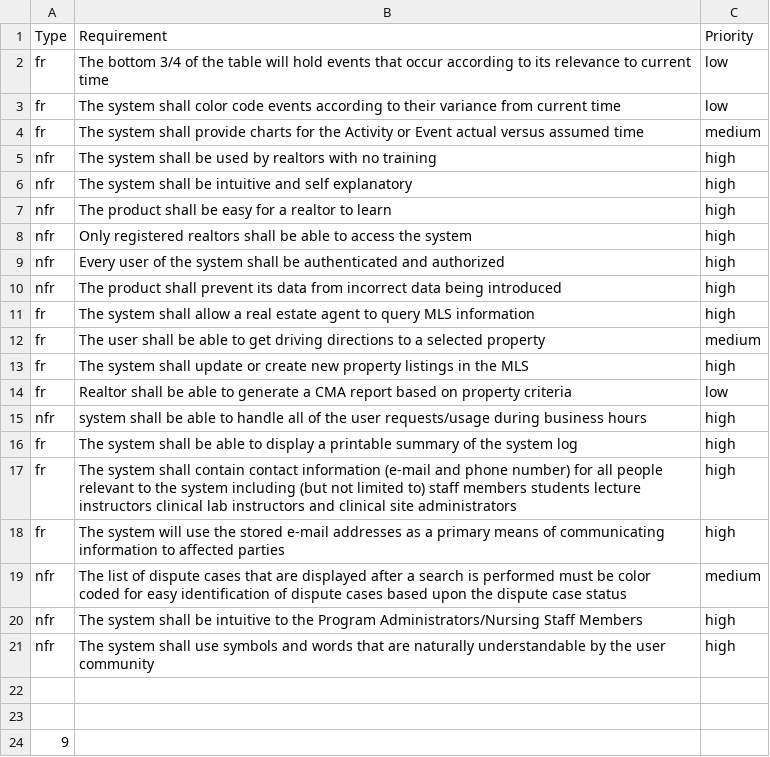
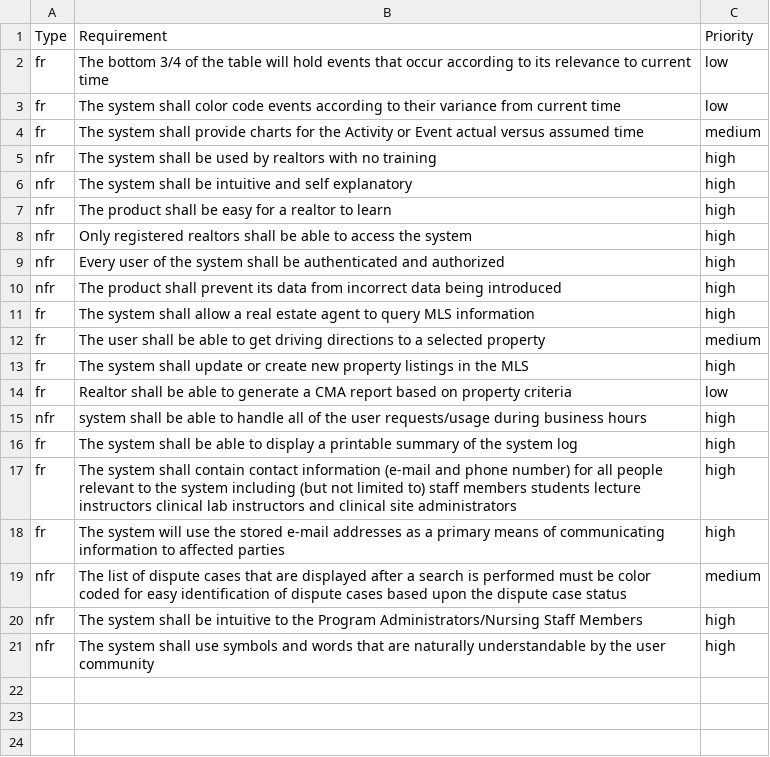
Before and after one commit to Mari-eng02/Research_project_AI, a CSV file: dataset/manual_labeled.csv, drawn as a sheet.

Commit message:
Update manual_labeled.csv

```diff
--- a/dataset/manual_labeled.csv
+++ b/dataset/manual_labeled.csv
@@ -21,4 +21 @@ nfr,The system shall be intuitive to the Program Administrators/Nursing Staff Me
 nfr,The system shall use symbols and words that are naturally understandable by the user community,high
-
-
-9
```
